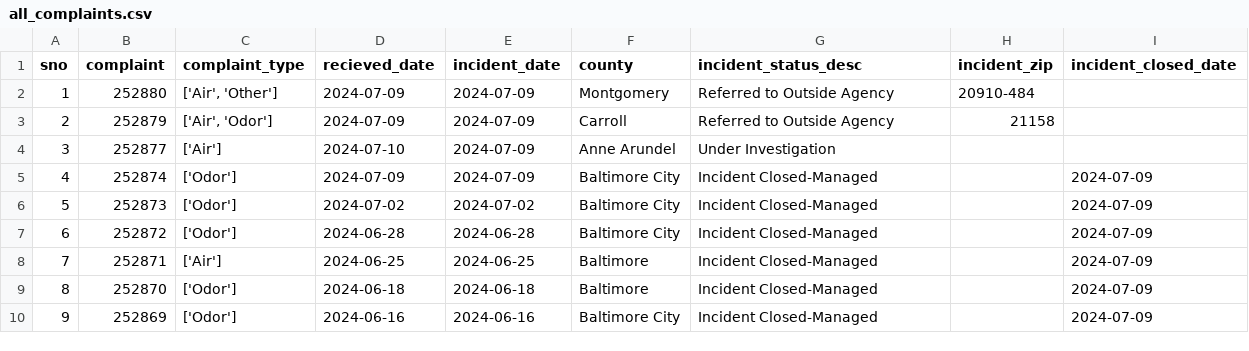
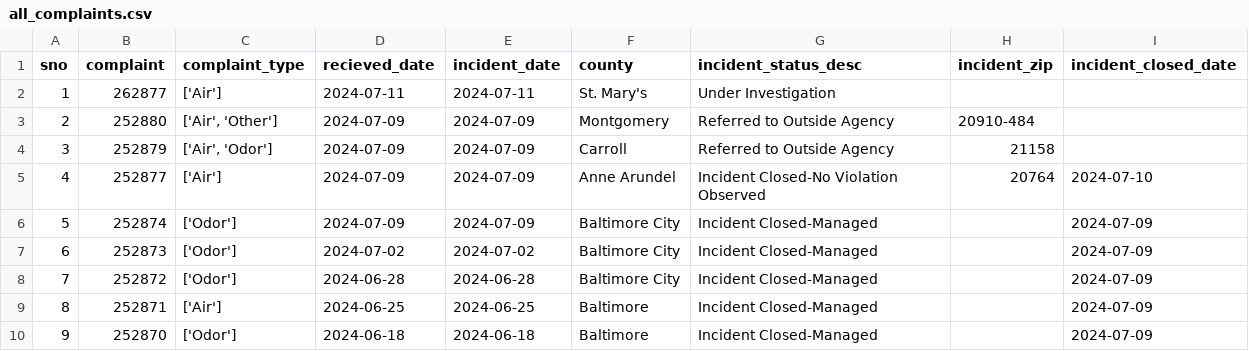
Before and after one commit to sandrafish/live-nicar-pipeline, a CSV file: exported_data/all_complaints.csv, drawn as a sheet; only a part is shown; the shorter side is filled out with more unchanged rows; addresses are those after the commit; the diff names each change by its address in the sheet, - before the commit and + after, or states it on an @@ line.

```diff
--- a/exported_data/all_complaints.csv
+++ b/exported_data/all_complaints.csv
+row 2: 1 | 262877 | ['Air'] | 2024-07-11 | 2024-07-11 | St. Mary's | Under Investigation
@@ column A (sno) renumbered from row 3 down @@
-D5 (recieved_date): 2024-07-10
+D5 (recieved_date): 2024-07-09
-G5 (incident_status_desc): Under Investigation
+G5 (incident_status_desc): Incident Closed-No Violation Observed
-H5 (incident_zip): (empty)
+H5 (incident_zip): 20764
-I5 (incident_closed_date): (empty)
+I5 (incident_closed_date): 2024-07-10
```
Also changed, not shown: exported_data/complaint_type_frequency.csv, exported_data/invalid_counties.csv, 1 other file.
